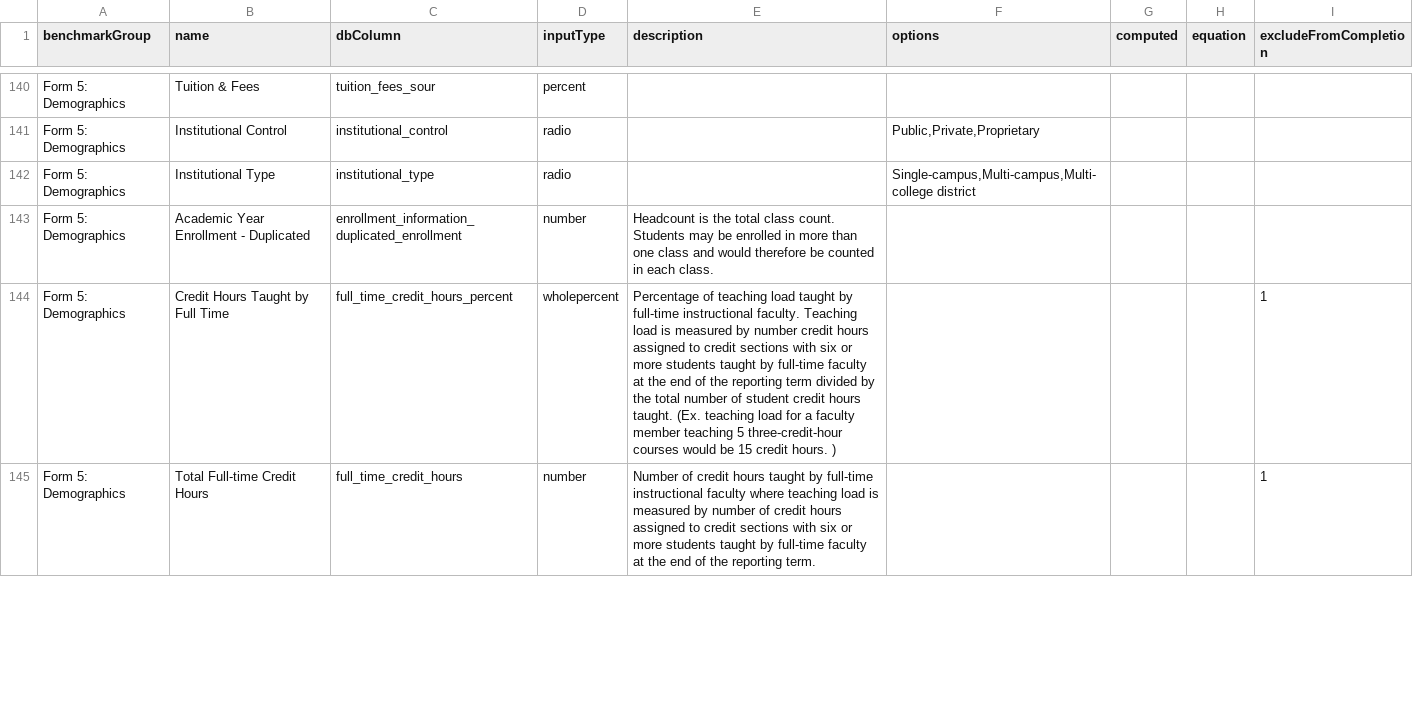
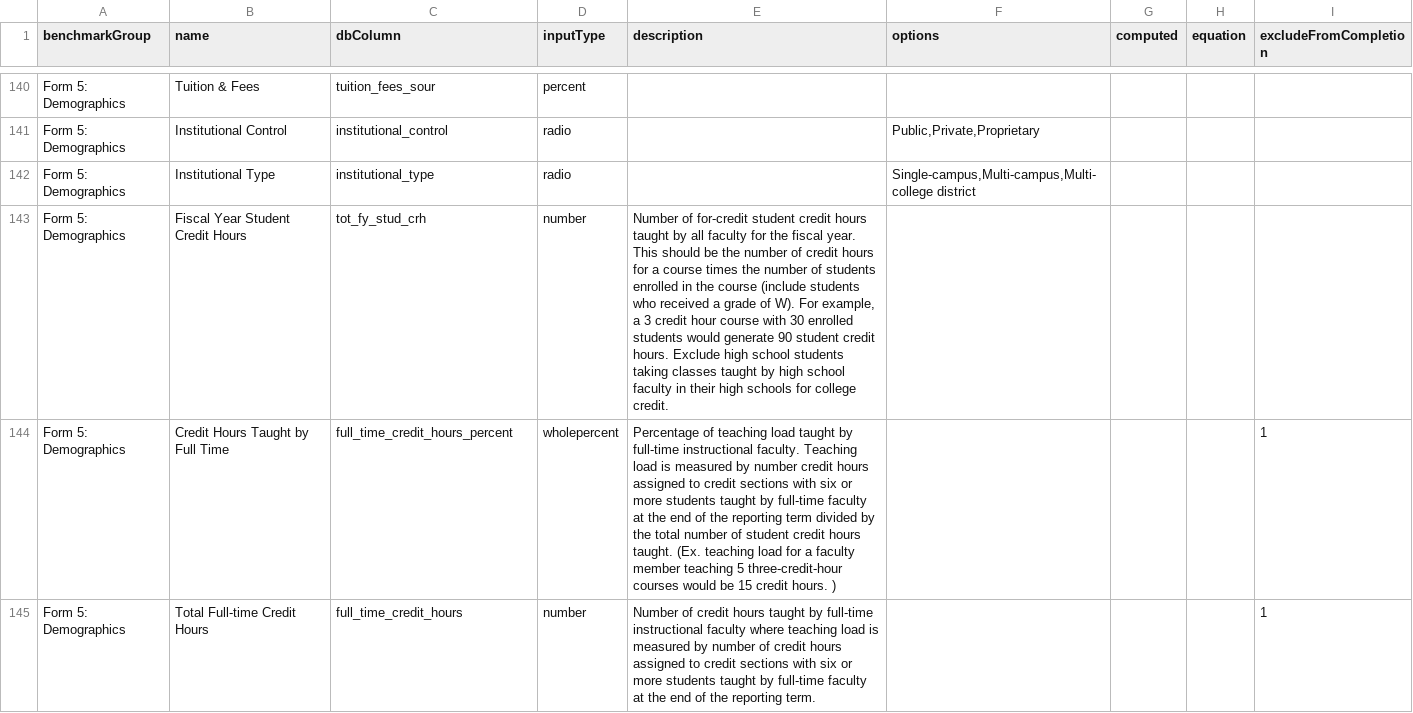
Before and after one commit to personman/mrss, a CSV file: data/imports/mrss-benchmarks.csv, drawn as a sheet; only a part is shown, gaps mark what is left out; the diff names each change by its address in the sheet, - before the commit and + after, or states it on an @@ line.

```diff
--- a/data/imports/mrss-benchmarks.csv
+++ b/data/imports/mrss-benchmarks.csv
-B143 (name): Academic Year Enrollment - Duplicated
+B143 (name): Fiscal Year Student Credit Hours
-C143 (dbColumn): enrollment_information_duplicated_enrollment
+C143 (dbColumn): tot_fy_stud_crh
-E143 (description): Headcount is the total class count. Students may be enrolled in more than one class and would therefore be counted in each class.
+E143 (description): Number of for-credit student credit hours taught by all faculty for the fiscal year. This should be the number of credit hours for a course times the number of students enrolled in the course (include students who received a grade of W). For example, a 3 credit hour course with 30 enrolled students would generate 90 student credit hours. Exclude high school students taking classes taught by high school faculty in their high schools for college credit.
```
Also changed, not shown: 1 other file.
